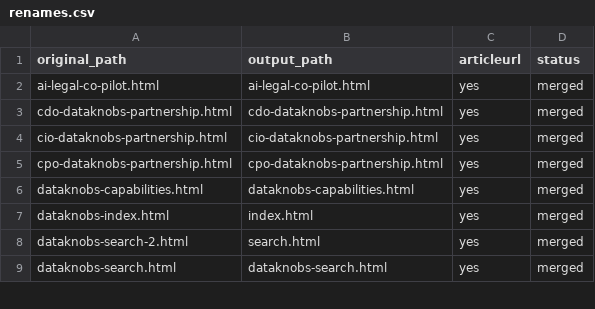
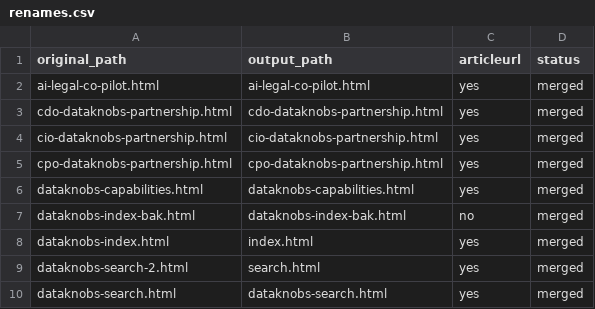
Before and after one commit to create-websites/dataknobs, a CSV file: output/content/renames.csv, drawn as a sheet; only a part is shown.

Commit message:
fixed index

```diff
--- a/output/content/renames.csv
+++ b/output/content/renames.csv
@@ -6,2 +6,3 @@ cpo-dataknobs-partnership.html,cpo-dataknobs-partnership.html,yes,merged
 dataknobs-capabilities.html,dataknobs-capabilities.html,yes,merged
+dataknobs-index-bak.html,dataknobs-index-bak.html,no,merged
 dataknobs-index.html,index.html,yes,merged
```
Also changed, not shown: 54 other files.
